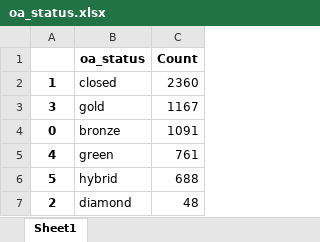
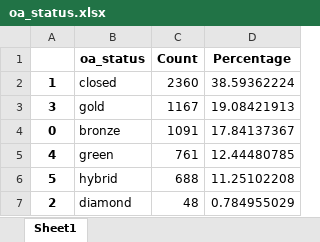
Before and after one commit to poppy-nicolette/IPCC_corpus, an Excel workbook: Corpus/descriptive_analysis/tables/oa_status.xlsx, sheet Sheet1, drawn as a sheet; values as stored, in another font and other column widths than the file's, no borders; the diff names each change by its address in the sheet, - before the commit and + after, or states it on an @@ line.

```diff
--- a/Corpus/descriptive_analysis/tables/oa_status.xlsx (sheet Sheet1)
+++ b/Corpus/descriptive_analysis/tables/oa_status.xlsx (sheet Sheet1)
+column D (Percentage), rows 2-7: 38.59362224 | 19.08421913 | 17.84137367 | 12.44480785 | 11.25102208 | 0.784955029
```
Also changed, not shown: Corpus/descriptive_analysis/tables/doc_type.xlsx, 1 other file.
